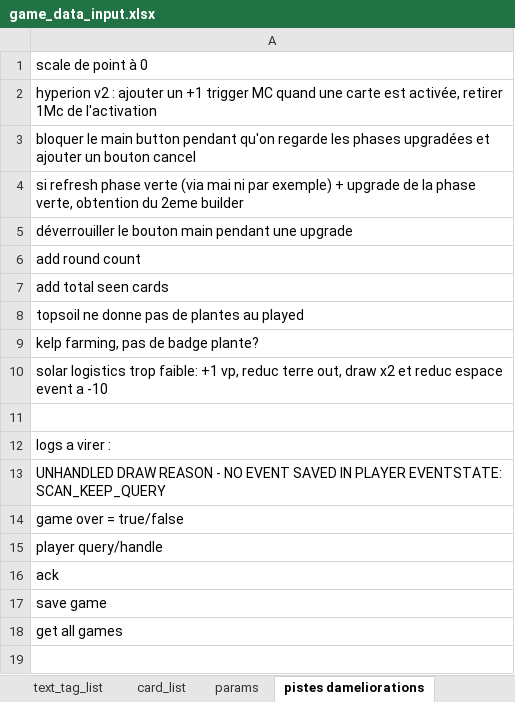
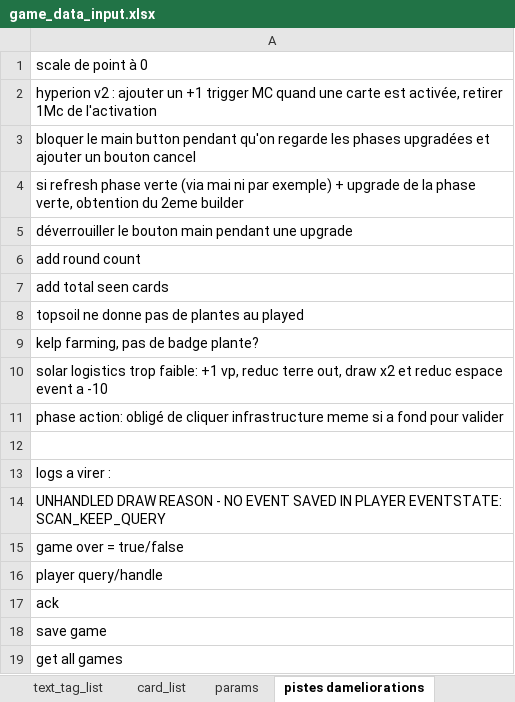
Before and after one commit to Mylaana/AresExpedition, an Excel workbook: ressources/game_data_input.xlsx, sheet pistes dameliorations, drawn as a sheet; values as stored, in another font and other column widths than the file's, no borders; charts and pictures not drawn; the diff names each change by its address in the sheet, - before the commit and + after, or states it on an @@ line.

Commit message:
fixed action button caption

```diff
--- a/ressources/game_data_input.xlsx (sheet pistes dameliorations)
+++ b/ressources/game_data_input.xlsx (sheet pistes dameliorations)
+row 11: phase action: obligé de cliquer infrastructure meme si a fond pour valider
```
Also changed, not shown: sheet card_list, 9 other files.
